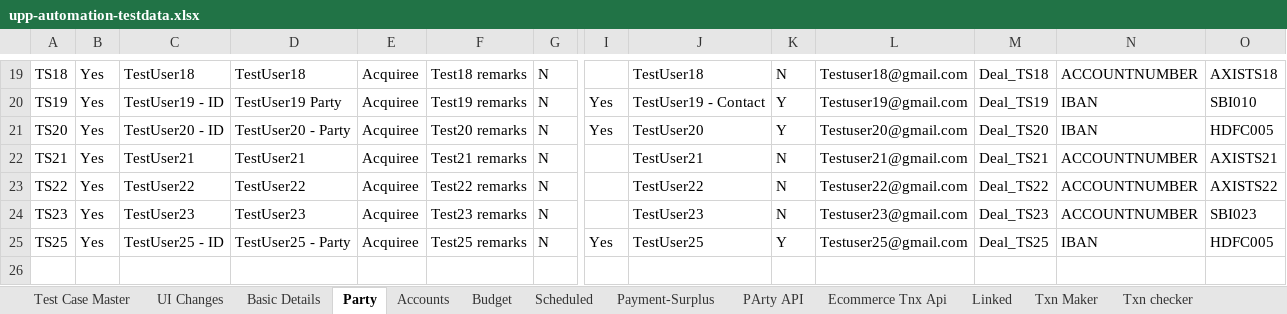
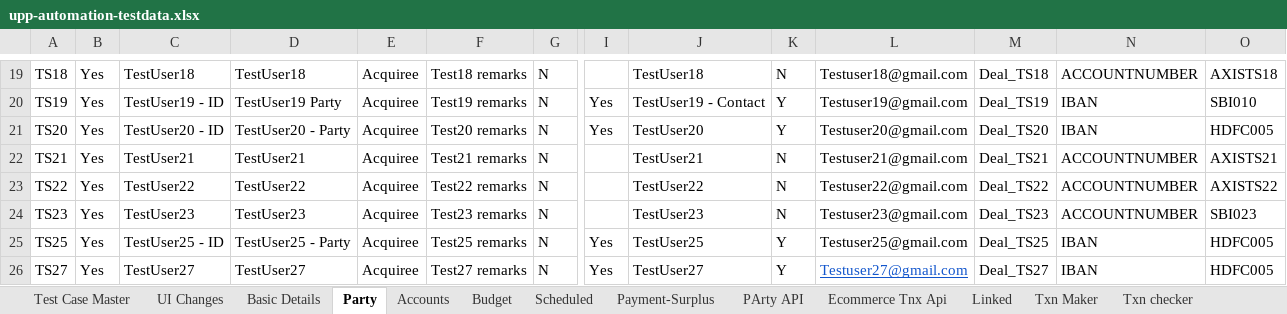
Before and after one commit to deepakdude938/upp, an Excel workbook: src/main/resources/upp-automation-testdata.xlsx, sheet Party, drawn as a sheet; only a part is shown, gaps mark what is left out; values as stored, in another font and other column widths than the file's, no borders; charts and pictures not drawn; rows hold the shown columns only; the diff names each change by its address in the sheet, - before the commit and + after, or states it on an @@ line.

```diff
--- a/src/main/resources/upp-automation-testdata.xlsx (sheet Party)
+++ b/src/main/resources/upp-automation-testdata.xlsx (sheet Party)
+row 26: TS27 | Yes | TestUser27 | TestUser27 | Acquiree | Test27 remarks | N | Yes | TestUser27 | Y | Testuser27@gmail.com | Deal_TS27 | IBAN | HDFC005
```
Also changed, not shown: sheet Basic Details, sheet Accounts, sheet Processing Unit, charts or pictures, src/main/resources/Bulk_ConventionalTransactions_File.xlsx, 8 other files.
